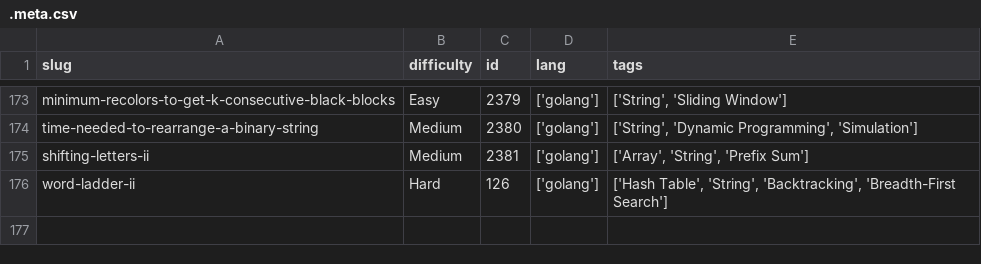
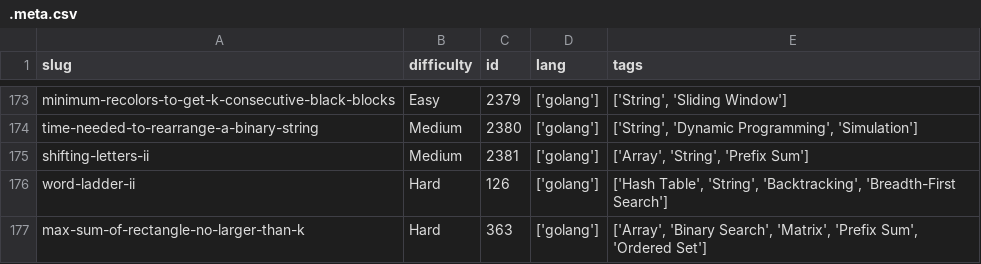
Before and after one commit to dimaglushkov/solutions, a CSV file: leetcode/.meta.csv, drawn as a sheet; only a part is shown, gaps mark what is left out.

```diff
--- a/leetcode/.meta.csv
+++ b/leetcode/.meta.csv
@@ -176 +176,2 @@ shifting-letters-ii,Medium,2381,['golang'],"['Array', 'String', 'Prefix Sum']"
 word-ladder-ii,Hard,126,['golang'],"['Hash Table', 'String', 'Backtracking', 'Breadth-First Search']"
+max-sum-of-rectangle-no-larger-than-k,Hard,363,['golang'],"['Array', 'Binary Search', 'Matrix', 'Prefix Sum', 'Ordered Set']"
```
Also changed, not shown: 5 other files.
